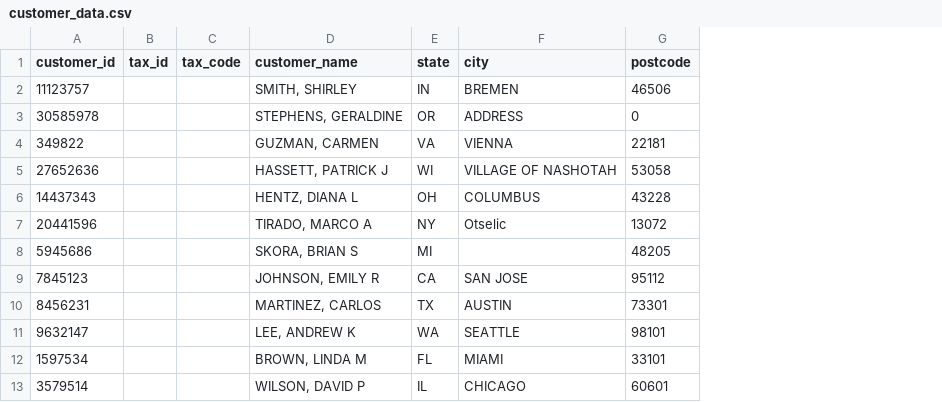
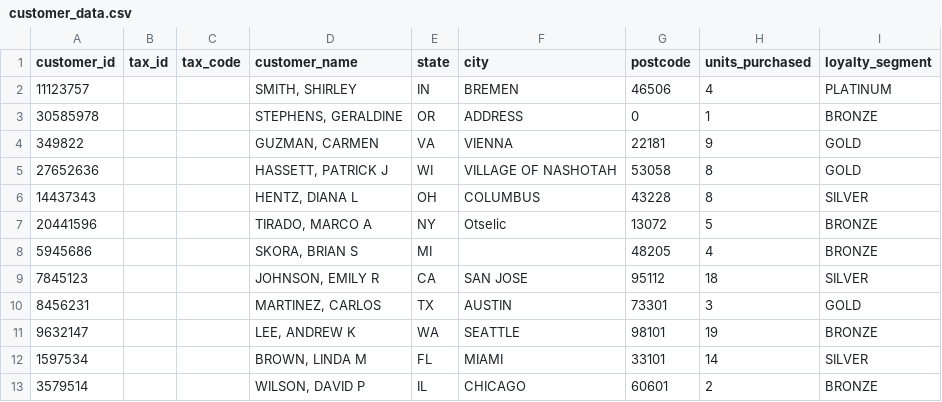
Before and after one commit to DataEndeavors/Data-Engineering, a CSV file: Raw_Datasets/Databricks_Pillars/Data_AI_Governance/customer_data.csv, drawn as a sheet; only a part is shown; the diff names each change by its address in the sheet, - before the commit and + after, or states it on an @@ line.

Commit message:
Add files via upload

```diff
--- a/Raw_Datasets/Databricks_Pillars/Data_AI_Governance/customer_data.csv
+++ b/Raw_Datasets/Databricks_Pillars/Data_AI_Governance/customer_data.csv
+column H (units_purchased), rows 2-13: 4 | 1 | 9 | 8 | 8 | 5 | 4 | 18 | 3 | 19 | 14 | 2
+column I (loyalty_segment), rows 2-13: PLATINUM | BRONZE | GOLD | GOLD | SILVER | BRONZE | BRONZE | SILVER | GOLD | BRONZE | SILVER | BRONZE
```
